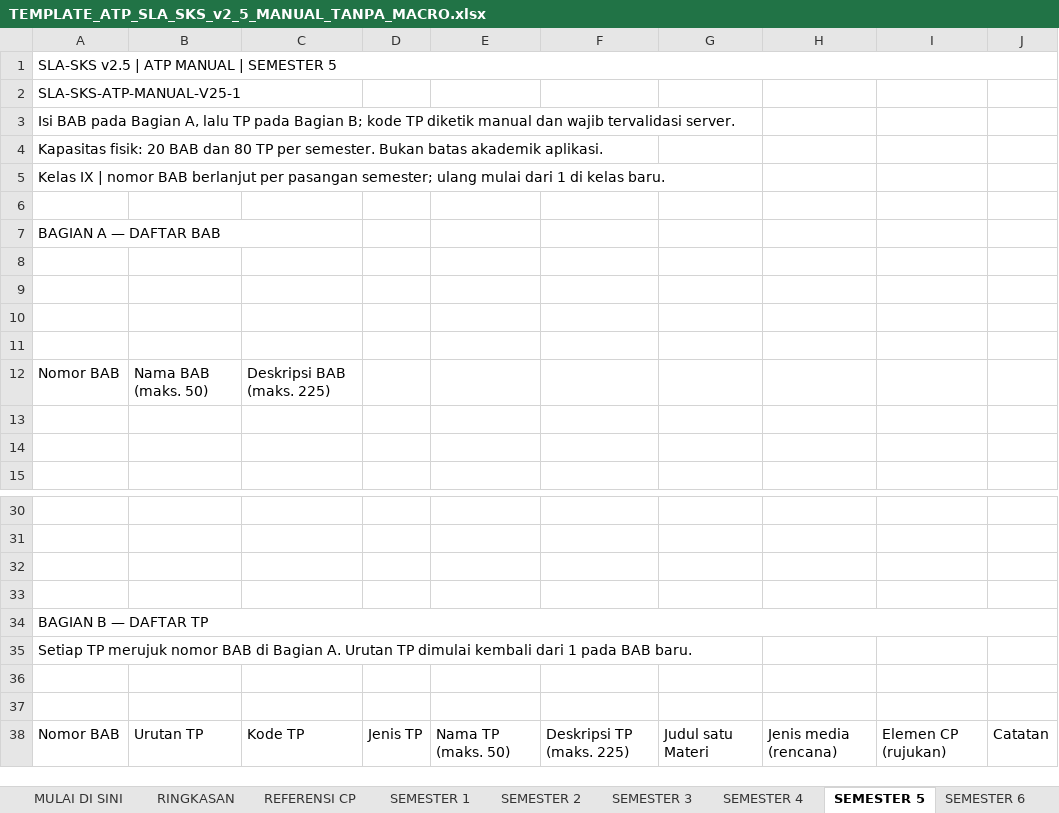
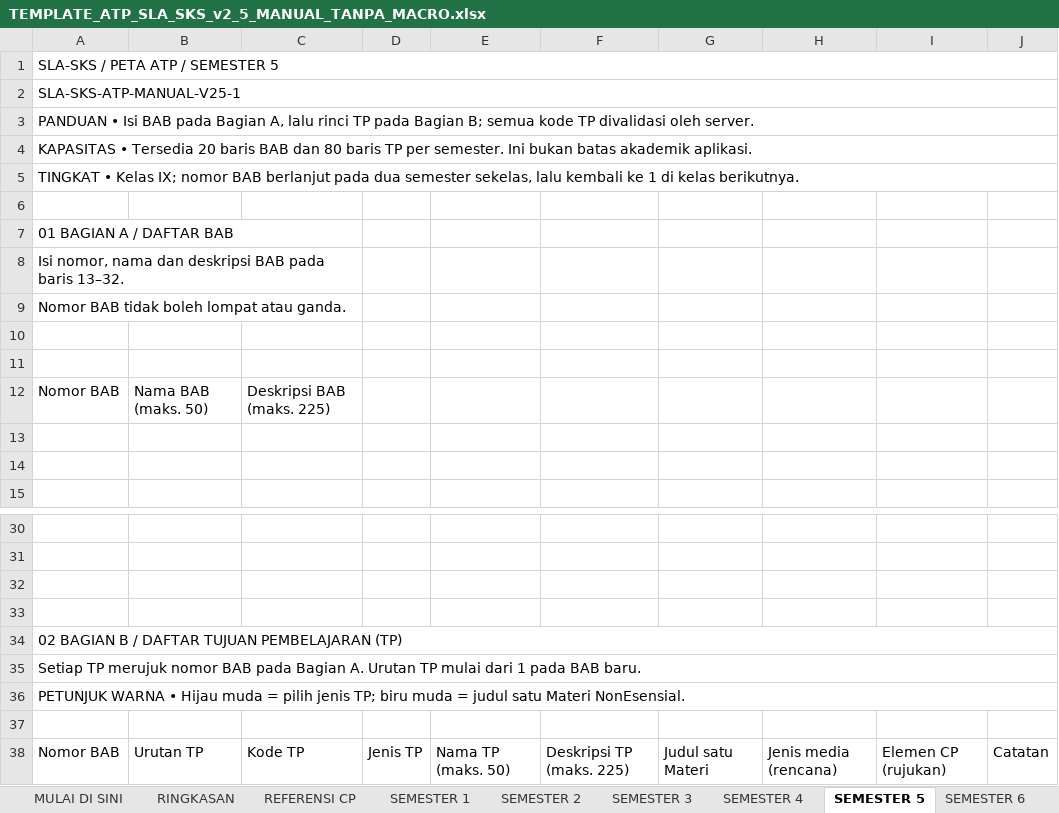
Before and after one commit to Al-Faroz/SLA-SKS, an Excel workbook: docs/TEMPLATE_ATP_SLA_SKS_v2_5_MANUAL_TANPA_MACRO.xlsx, sheet SEMESTER 5, drawn as a sheet; only a part is shown, gaps mark what is left out; values as stored, in another font and other column widths than the file's, no cell formats; the diff names each change by its address in the sheet, - before the commit and + after, or states it on an @@ line.

Commit message:
style(atp): rebuild manual workbook as readable academic template without changing cell contract

```diff
--- a/docs/TEMPLATE_ATP_SLA_SKS_v2_5_MANUAL_TANPA_MACRO.xlsx (sheet SEMESTER 5)
+++ b/docs/TEMPLATE_ATP_SLA_SKS_v2_5_MANUAL_TANPA_MACRO.xlsx (sheet SEMESTER 5)
-A1: SLA-SKS v2.5 | ATP MANUAL | SEMESTER 5
+A1: SLA-SKS / PETA ATP / SEMESTER 5
+A2:J2 merged
-A3: Isi BAB pada Bagian A, lalu TP pada Bagian B; kode TP diketik manual dan wajib tervalidasi server.
+A3: PANDUAN • Isi BAB pada Bagian A, lalu rinci TP pada Bagian B; semua kode TP divalidasi oleh server.
+A3:J3 merged
-A4: Kapasitas fisik: 20 BAB dan 80 TP per semester. Bukan batas akademik…
+A4: KAPASITAS • Tersedia 20 baris BAB dan 80 baris TP per semester. Ini bukan batas akademik…
+A4:J4 merged
-A5: Kelas IX | nomor BAB berlanjut per pasangan semester; ulang mulai dari 1 di kelas baru.
+A5: TINGKAT • Kelas IX; nomor BAB berlanjut pada dua semester sekelas, lalu kembali ke 1 di kelas berikutnya.
+A5:J5 merged
-A7: BAGIAN A — DAFTAR BAB
+A7: 01 BAGIAN A / DAFTAR BAB
-A8: (empty)
+A8: Isi nomor, nama dan deskripsi BAB pada baris 13–32.
+A8:C8 merged
-A9: (empty)
+A9: Nomor BAB tidak boleh lompat atau ganda.
+A9:C9 merged
-A34: BAGIAN B — DAFTAR TP
+A34: 02 BAGIAN B / DAFTAR TUJUAN PEMBELAJARAN (TP)
-A35: …nomor BAB di Bagian A. Urutan TP dimulai kembali dari 1…
+A35: …nomor BAB pada Bagian A. Urutan TP mulai dari 1…
+A35:J35 merged
-A36: (empty)
+A36: PETUNJUK WARNA • Hijau muda = pilih jenis TP; biru muda = judul satu Materi NonEsensial.
+A36:J36 merged
```
Also changed, not shown: sheet RINGKASAN, sheet SEMESTER 6, sheet SEMESTER 1, sheet SEMESTER 2, sheet SEMESTER 3, sheet SEMESTER 4, 3 more sheets, cell formats.
